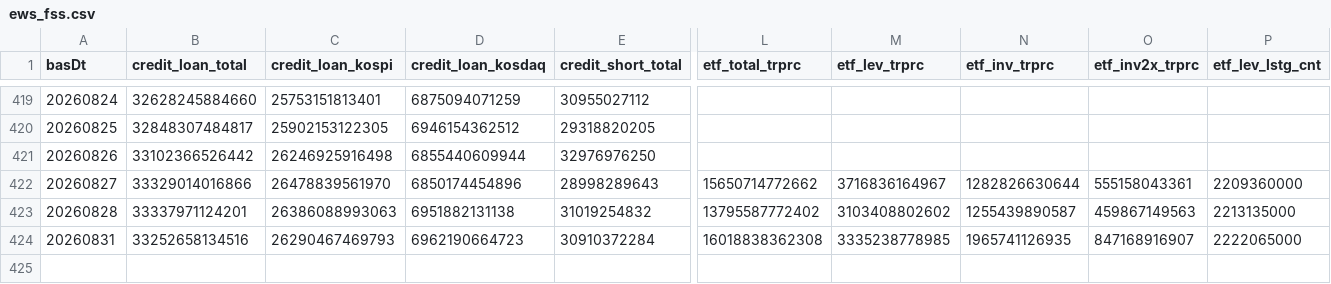
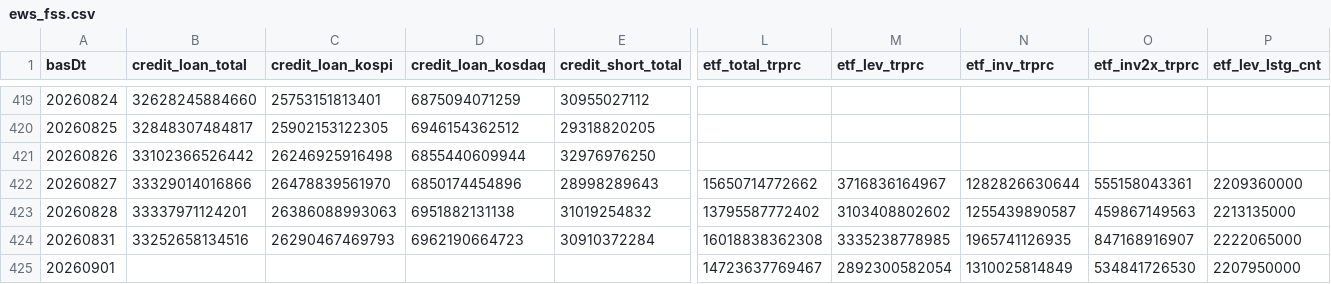
Before and after one commit to Leelll1/Screen, a CSV file: results/fss/ews_fss.csv, drawn as a sheet; only a part is shown, gaps mark what is left out; rows hold the shown columns only; the diff names each change by its address in the sheet, - before the commit and + after, or states it on an @@ line.

```diff
--- a/results/fss/ews_fss.csv
+++ b/results/fss/ews_fss.csv
+row 425: 20260901 |  |  |  |  | 14723637769467 | 2892300582054 | 1310025814849 | 534841726530 | 2207950000
```
Also changed, not shown: results/fss/status.csv, results/krx/ews_daily.csv, 18 other files.
